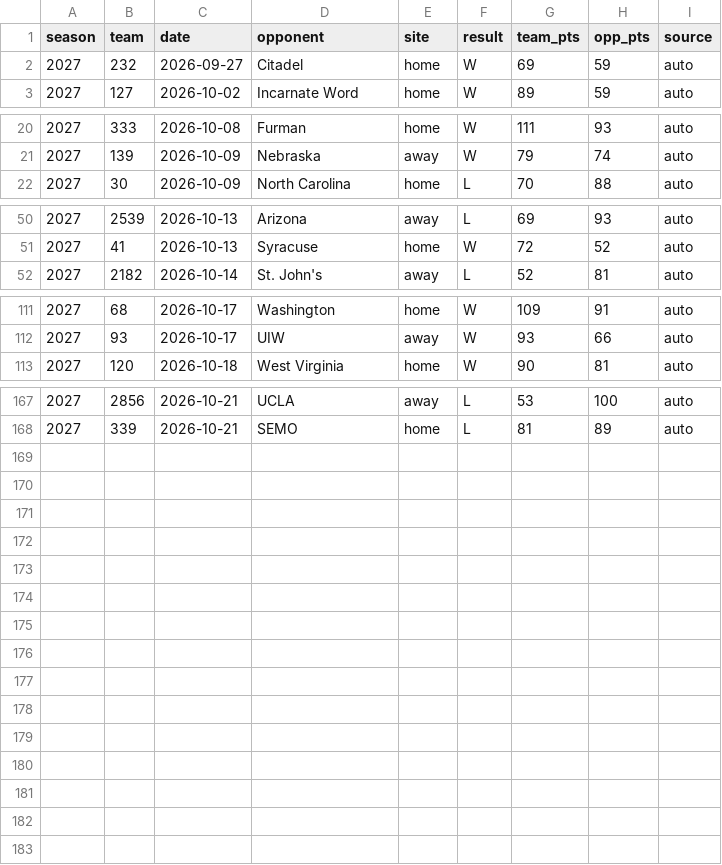
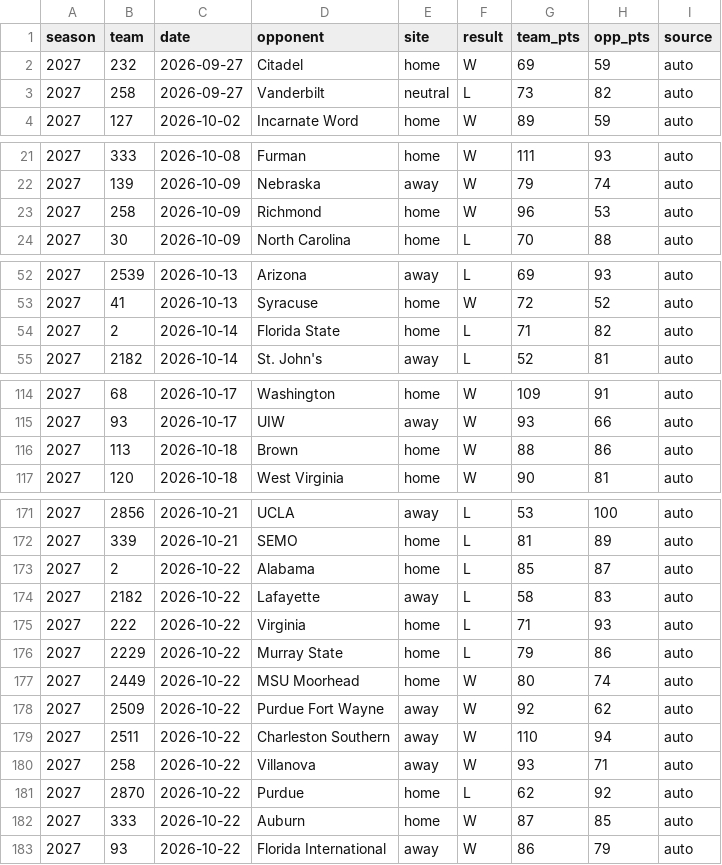
Before and after one commit to DemolishedDino7/elevation-change, a CSV file: model/hoops/exhibitions.csv, drawn as a sheet; only a part is shown, gaps mark what is left out; the diff names each change by its address in the sheet, - before the commit and + after, or states it on an @@ line.

```diff
--- a/model/hoops/exhibitions.csv
+++ b/model/hoops/exhibitions.csv
+row 3: 2027 | 258 | 2026-09-27 | Vanderbilt | neutral | L | 73 | 82 | auto
+row 23: 2027 | 258 | 2026-10-09 | Richmond | home | W | 96 | 53 | auto
+row 54: 2027 | 2 | 2026-10-14 | Florida State | home | L | 71 | 82 | auto
+row 116: 2027 | 113 | 2026-10-18 | Brown | home | W | 88 | 86 | auto
+row 173: 2027 | 2 | 2026-10-22 | Alabama | home | L | 85 | 87 | auto
+row 174: 2027 | 2182 | 2026-10-22 | Lafayette | away | L | 58 | 83 | auto
+row 175: 2027 | 222 | 2026-10-22 | Virginia | home | L | 71 | 93 | auto
+row 176: 2027 | 2229 | 2026-10-22 | Murray State | home | L | 79 | 86 | auto
+row 177: 2027 | 2449 | 2026-10-22 | MSU Moorhead | home | W | 80 | 74 | auto
+row 178: 2027 | 2509 | 2026-10-22 | Purdue Fort Wayne | away | W | 92 | 62 | auto
+row 179: 2027 | 2511 | 2026-10-22 | Charleston Southern | away | W | 110 | 94 | auto
+row 180: 2027 | 258 | 2026-10-22 | Villanova | away | W | 93 | 71 | auto
+row 181: 2027 | 2870 | 2026-10-22 | Purdue | home | L | 62 | 92 | auto
+row 182: 2027 | 333 | 2026-10-22 | Auburn | home | W | 87 | 85 | auto
+row 183: 2027 | 93 | 2026-10-22 | Florida International | away | W | 86 | 79 | auto
```
Also changed, not shown: 10 other files.
